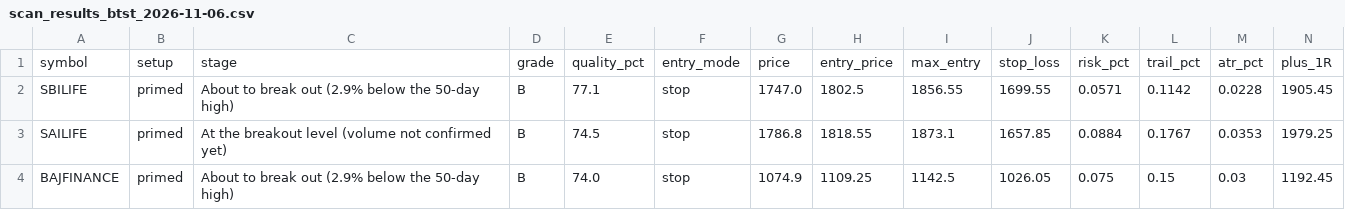
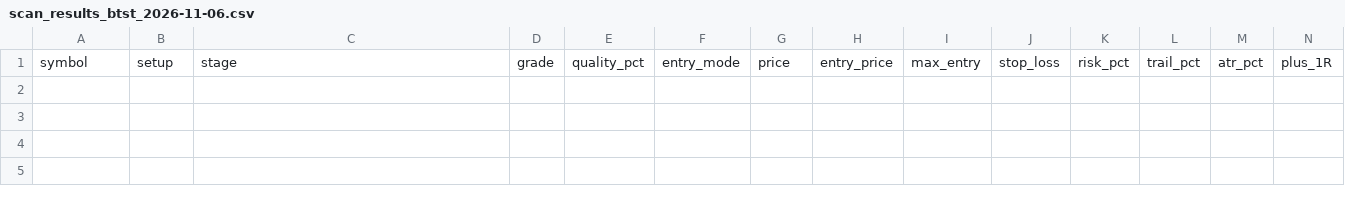
Before and after one commit to spy15007-arch/nifty-scnr, a CSV file: reports/btst/scan_results_btst_2026-11-06.csv, drawn as a sheet; only a part is shown; rows hold the shown columns only; the diff names each change by its address in the sheet, - before the commit and + after, or states it on an @@ line.

```diff
--- a/reports/btst/scan_results_btst_2026-11-06.csv
+++ b/reports/btst/scan_results_btst_2026-11-06.csv
-row 2: SBILIFE | primed | About to break out (2.9% below the 50-day high) | B | 77.1 | stop | 1747.0 | 1802.5 | 1856.55 | 1699.55 | 0.0571 | 0.1142 | 0.0228 | 1905.45
-row 3: SAILIFE | primed | At the breakout level (volume not confirmed yet) | B | 74.5 | stop | 1786.8 | 1818.55 | 1873.1 | 1657.85 | 0.0884 | 0.1767 | 0.0353 | 1979.25
-row 4: BAJFINANCE | primed | About to break out (2.9% below the 50-day high) | B | 74.0 | stop | 1074.9 | 1109.25 | 1142.5 | 1026.05 | 0.075 | 0.15 | 0.03 | 1192.45
```
Also changed, not shown: scan_results_btst.csv, tracking/trades.csv, 10 other files.
